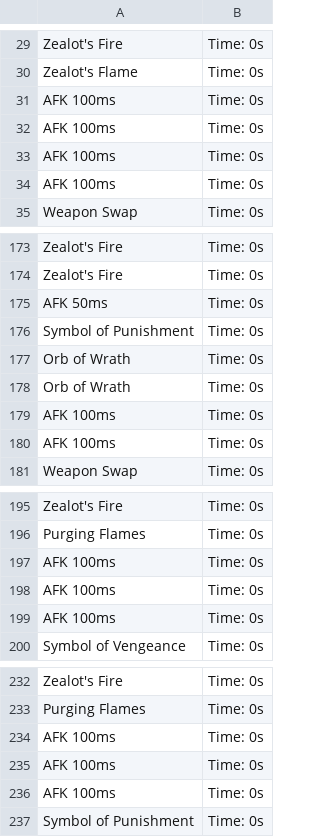
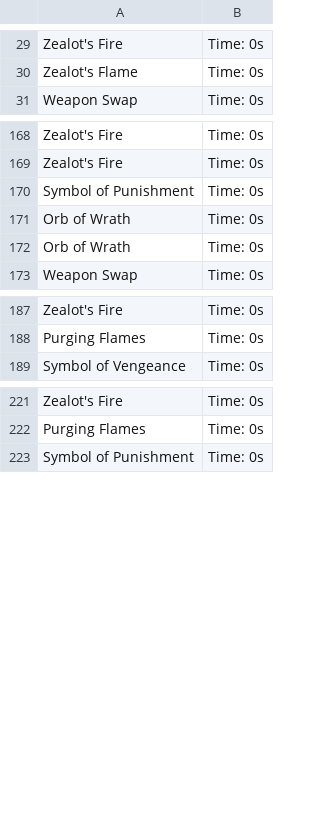
Before and after one commit to Mk-Chan/gw2combat, a CSV file: resources/rotation-cfb.csv, drawn as a sheet; only a part is shown, gaps mark what is left out; the diff covers the shown part only.

```diff
--- a/resources/rotation-cfb.csv
+++ b/resources/rotation-cfb.csv
@@ -30,6 +30,2 @@ Zealot's Fire, Time: 0s
 Zealot's Flame, Time: 0s
-AFK 100ms, Time: 0s
-AFK 100ms, Time: 0s
-AFK 100ms, Time: 0s
-AFK 100ms, Time: 0s
 Weapon Swap, Time: 0s
@@ -174,3 +169,2 @@ Zealot's Fire, Time: 0s
 Zealot's Fire, Time: 0s
-AFK 50ms, Time: 0s
 Symbol of Punishment, Time: 0s
@@ -178,4 +172,2 @@ Orb of Wrath, Time: 0s
 Orb of Wrath, Time: 0s
-AFK 100ms, Time: 0s
-AFK 100ms, Time: 0s
 Weapon Swap, Time: 0s
@@ -196,5 +188,2 @@ Zealot's Fire, Time: 0s
 Purging Flames, Time: 0s
-AFK 100ms, Time: 0s
-AFK 100ms, Time: 0s
-AFK 100ms, Time: 0s
 Symbol of Vengeance, Time: 0s
@@ -233,5 +222,2 @@ Zealot's Fire, Time: 0s
 Purging Flames, Time: 0s
-AFK 100ms, Time: 0s
-AFK 100ms, Time: 0s
-AFK 100ms, Time: 0s
 Symbol of Punishment, Time: 0s
```
Also changed, not shown: 1 removed row elsewhere in this file, resources/rotation-dh-hl.csv, resources/rotation-gs-slb.csv, 3 other files.
